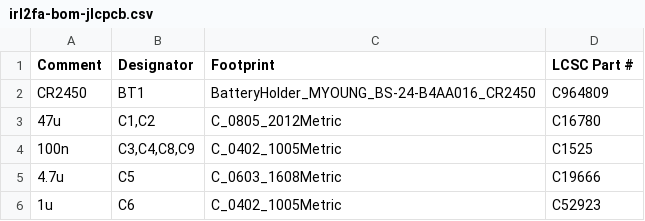
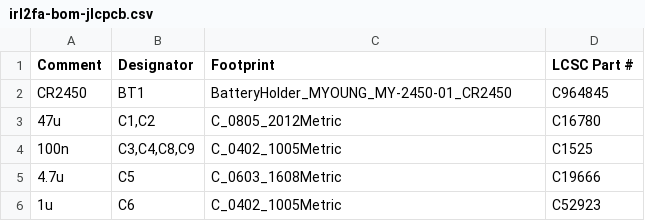
Before and after one commit to gemivnet/IRL2FA, a CSV file: hardware/fab/irl2fa-bom-jlcpcb.csv, drawn as a sheet; only a part is shown.

```diff
--- a/hardware/fab/irl2fa-bom-jlcpcb.csv
+++ b/hardware/fab/irl2fa-bom-jlcpcb.csv
@@ -1,3 +1,3 @@
 Comment,Designator,Footprint,LCSC Part #
-CR2450,BT1,BatteryHolder_MYOUNG_BS-24-B4AA016_CR2450,C964809
+CR2450,BT1,BatteryHolder_MYOUNG_MY-2450-01_CR2450,C964845
 47u,"C1,C2",C_0805_2012Metric,C16780
```
Also changed, not shown: hardware/fab/irl2fa-bom.csv, hardware/fab/irl2fa-cpl-jlcpcb.csv, 56 other files.
